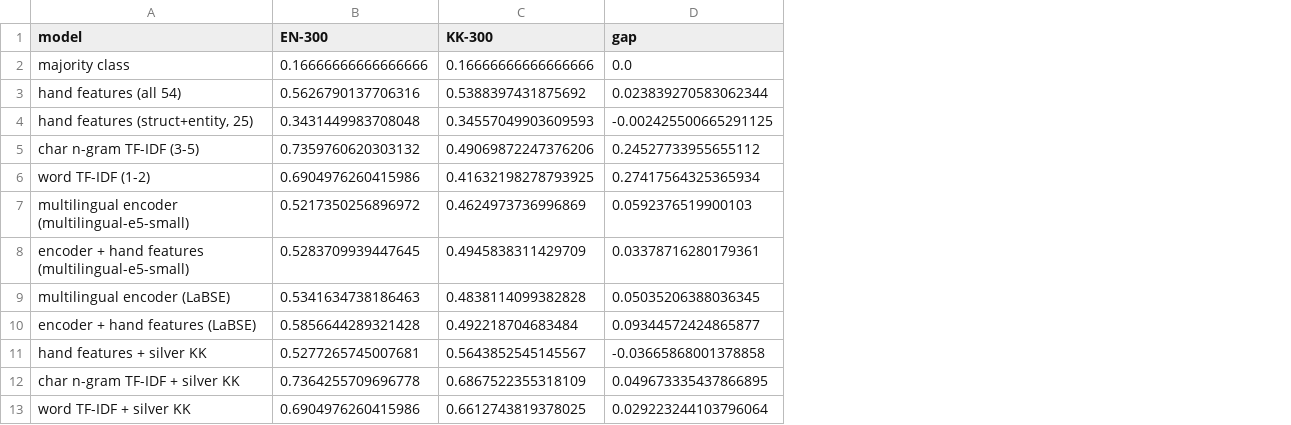
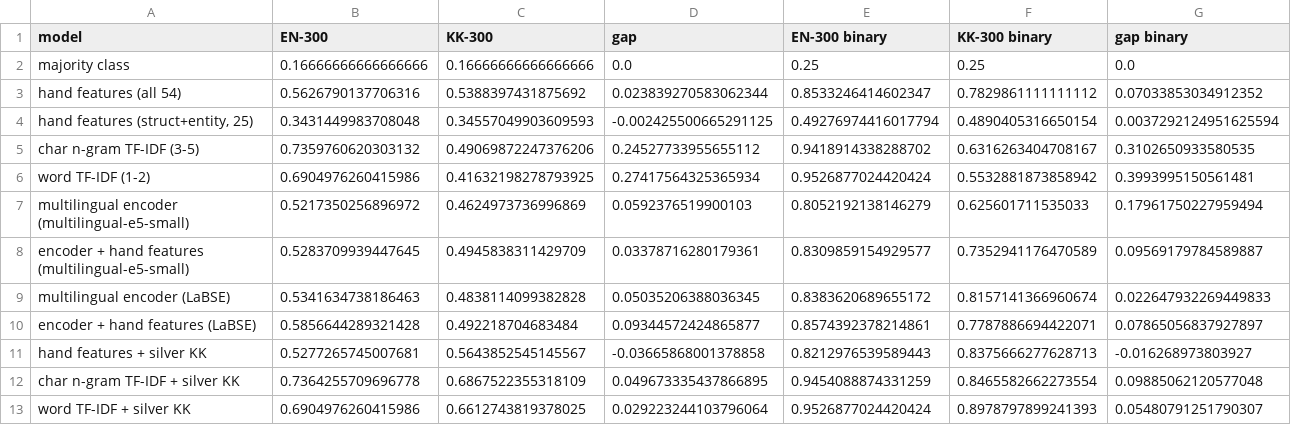
Before and after one commit to DaurenZh/scambench-kk, a CSV file: data/experiments/crosslingual_results.csv, drawn as a sheet; the diff names each change by its address in the sheet, - before the commit and + after, or states it on an @@ line.

```diff
--- a/data/experiments/crosslingual_results.csv
+++ b/data/experiments/crosslingual_results.csv
+column E (EN-300 binary), rows 2-13: 0.25 | 0.8533246414602347 | 0.49276974416017794 | 0.9418914338288702 | 0.9526877024420424 | 0.8052192138146279 | 0.8309859154929577 | 0.8383620689655172 | 0.8574392378214861 | 0.8212976539589443 | 0.9454088874331259 | 0.9526877024420424
+column F (KK-300 binary), rows 2-13: 0.25 | 0.7829861111111112 | 0.4890405316650154 | 0.6316263404708167 | 0.5532881873858942 | 0.625601711535033 | 0.7352941176470589 | 0.8157141366960674 | 0.7787886694422071 | 0.8375666277628713 | 0.8465582662273554 | 0.8978797899241393
+column G (gap binary), rows 2-13: 0.0 | 0.07033853034912352 | 0.0037292124951625594 | 0.3102650933580535 | 0.3993995150561481 | 0.17961750227959494 | 0.09569179784589887 | 0.022647932269449833 | 0.07865056837927897 | -0.016268973803927 | 0.09885062120577048 | 0.05480791251790307
```
Also changed, not shown: 4 other files.
